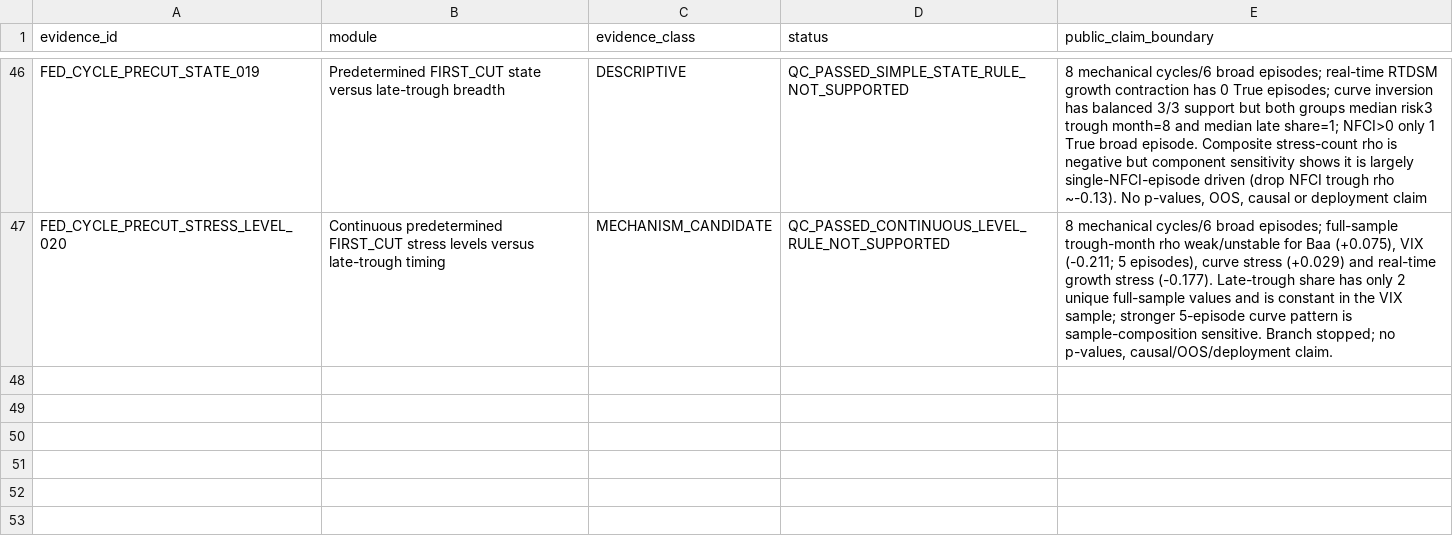
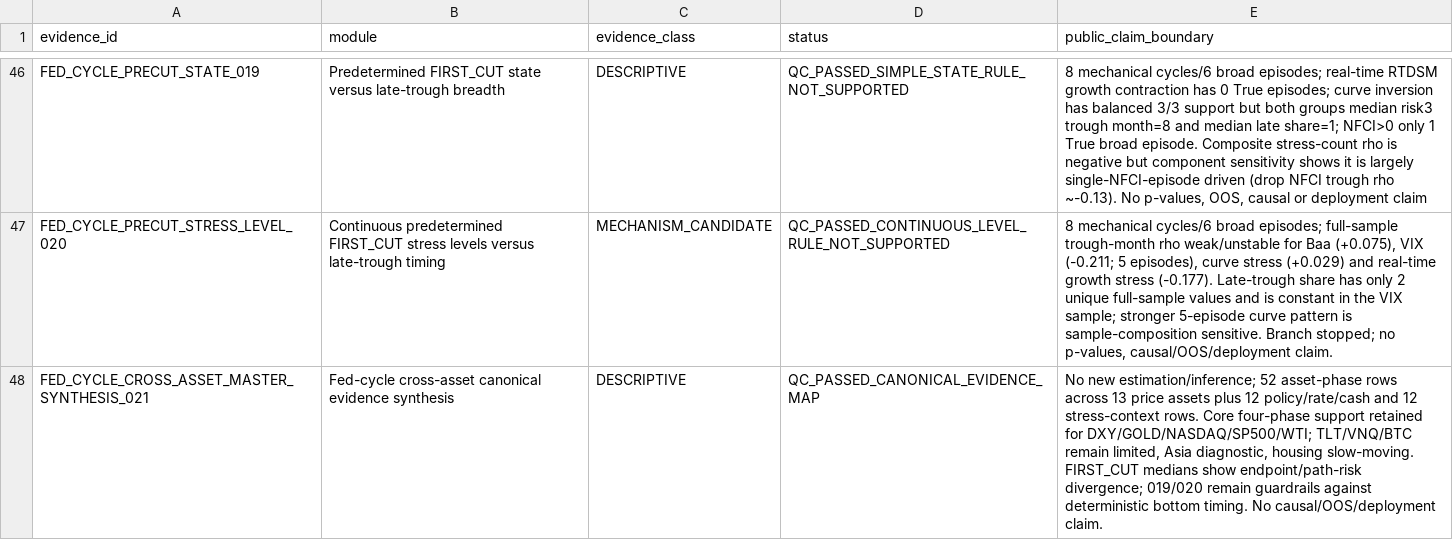
Before and after one commit to xuanyiting68-hash/gss-cb-001-macro-regime-cross-asset, a CSV file: docs/EVIDENCE_LEDGER.csv, drawn as a sheet; only a part is shown, gaps mark what is left out; the diff names each change by its address in the sheet, - before the commit and + after, or states it on an @@ line.

Commit message:
Register 021 evidence synthesis

```diff
--- a/docs/EVIDENCE_LEDGER.csv
+++ b/docs/EVIDENCE_LEDGER.csv
+row 48: FED_CYCLE_CROSS_ASSET_MASTER_SYNTHESIS_021 | Fed-cycle cross-asset canonical evidence synthesis | DESCRIPTIVE | QC_PASSED_CANONICAL_EVIDENCE_MAP | No new estimation/inference; 52 asset-phase rows across 13 price assets plus 12 policy/rate/cash and 12 stress-context rows. Core four-phase support retained for DXY/GOLD/NASDAQ/SP500/WTI; TLT/VNQ/BTC remain limited, Asia diagnostic, housing slow-moving. FIRST_CUT medians show endpoint/path-risk divergence; 019/020 remain guardrails against deterministic bottom timing. No causal/OOS/deployment claim.
```
